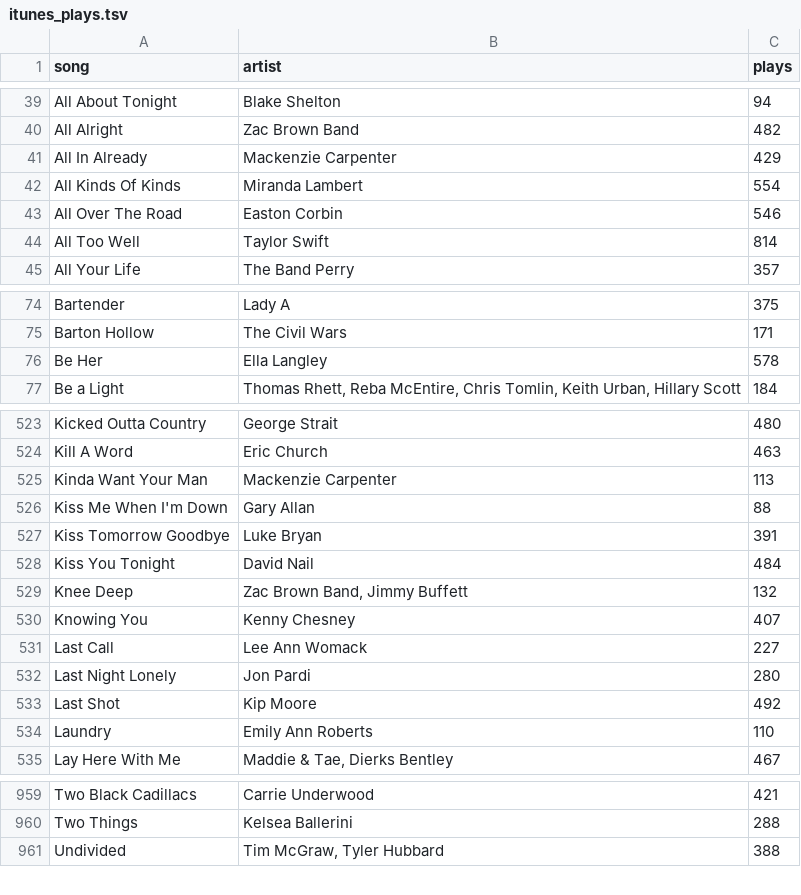
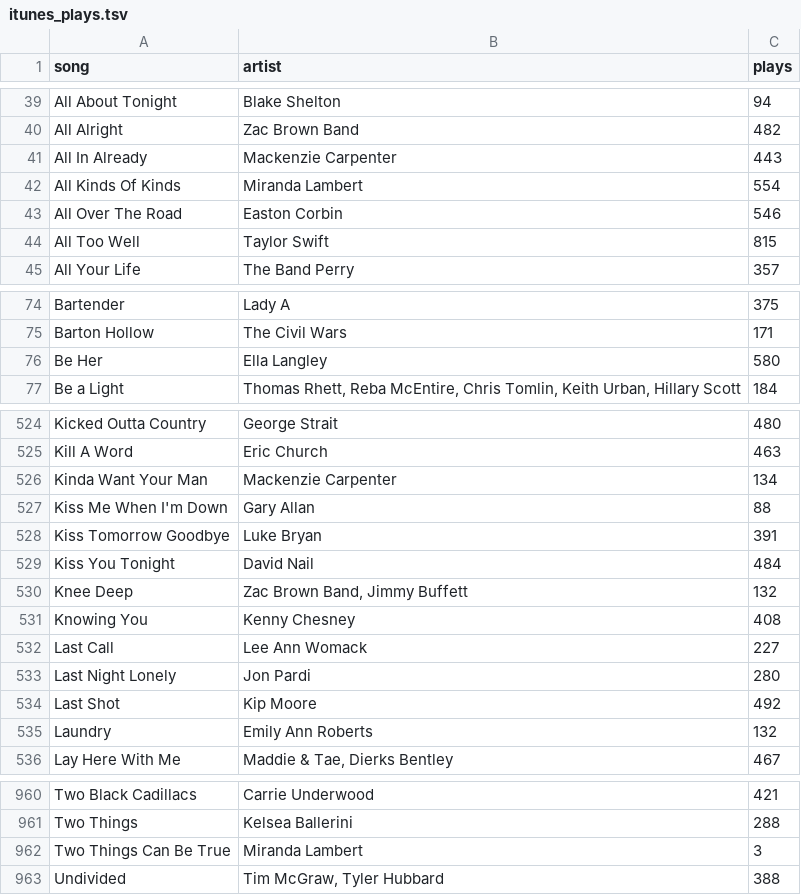
Before and after one commit to will-heikes/Willboard.com, a TSV file: itunes_plays.tsv, drawn as a sheet; only a part is shown, gaps mark what is left out; the diff covers the shown part only.

```diff
--- a/itunes_plays.tsv
+++ b/itunes_plays.tsv
@@ -40,6 +40,6 @@ All About Tonight	Blake Shelton	94
 All Alright	Zac Brown Band	482
-All In Already	Mackenzie Carpenter	429
+All In Already	Mackenzie Carpenter	443
 All Kinds Of Kinds	Miranda Lambert	554
 All Over The Road	Easton Corbin	546
-All Too Well	Taylor Swift	814
+All Too Well	Taylor Swift	815
 All Your Life	The Band Perry	357
@@ -75,3 +75,3 @@ Bartender	Lady A	375
 Barton Hollow	The Civil Wars	171
-Be Her	Ella Langley	578
+Be Her	Ella Langley	580
 Be a Light	Thomas Rhett, Reba McEntire, Chris Tomlin, Keith Urban, Hillary Scott	184
@@ -524,3 +525,3 @@ Kicked Outta Country	George Strait	480
 Kill A Word	Eric Church	463
-Kinda Want Your Man	Mackenzie Carpenter	113
+Kinda Want Your Man	Mackenzie Carpenter	134
 Kiss Me When I'm Down	Gary Allan	88
@@ -529,3 +530,3 @@ Kiss You Tonight	David Nail	484
 Knee Deep	Zac Brown Band, Jimmy Buffett	132
-Knowing You	Kenny Chesney	407
+Knowing You	Kenny Chesney	408
 Last Call	Lee Ann Womack	227
@@ -533,3 +534,3 @@ Last Night Lonely	Jon Pardi	280
 Last Shot	Kip Moore	492
-Laundry	Emily Ann Roberts	110
+Laundry	Emily Ann Roberts	132
 Lay Here With Me	Maddie & Tae, Dierks Bentley	467
@@ -960,2 +961,3 @@ Two Black Cadillacs	Carrie Underwood	421
 Two Things	Kelsea Ballerini	288
+Two Things Can Be True	Miranda Lambert	3
 Undivided	Tim McGraw, Tyler Hubbard	388
```
Also changed, not shown: 1 added row and 35 edited cells elsewhere in this file, 4 other files.
